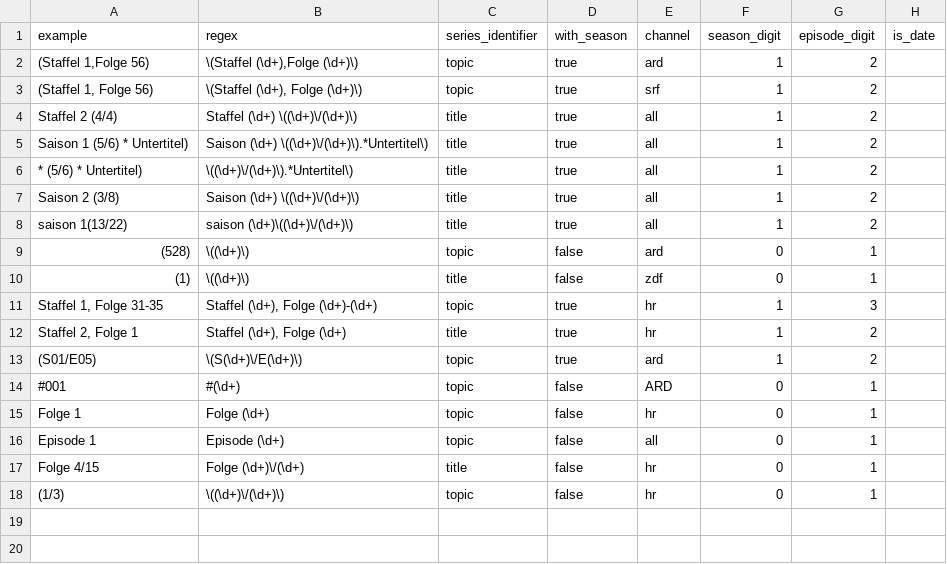
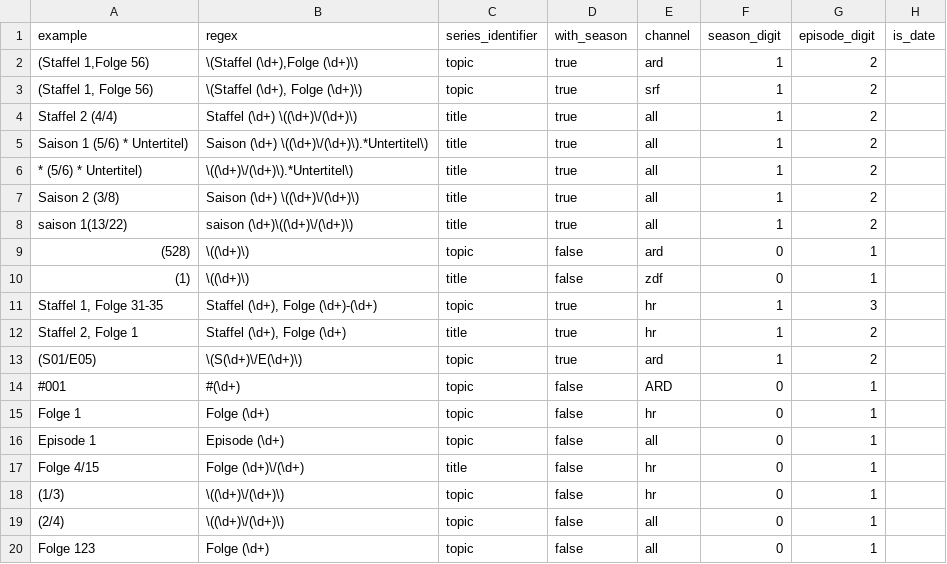
Before and after one commit to luguenth/mediatheke, a CSV file: Mediatheke/series-formats.csv, drawn as a sheet.

Commit message:
changed provider to openrouter, better series detection

```diff
--- a/Mediatheke/series-formats.csv
+++ b/Mediatheke/series-formats.csv
@@ -18 +18,3 @@ Folge 4/15;Folge (\d+)\/(\d+);title;false;hr;0;1
 (1/3);\((\d+)\/(\d+)\);topic;false;hr;0;1
+(2/4);\((\d+)\/(\d+)\);topic;false;all;0;1
+Folge 123;Folge (\d+);topic;false;all;0;1
```
Also changed, not shown: 12 other files.
